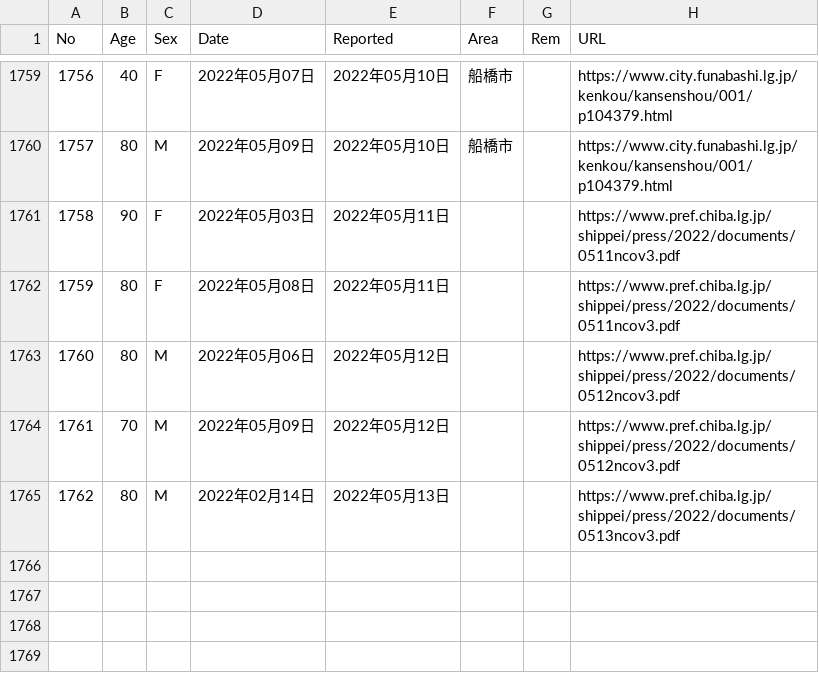
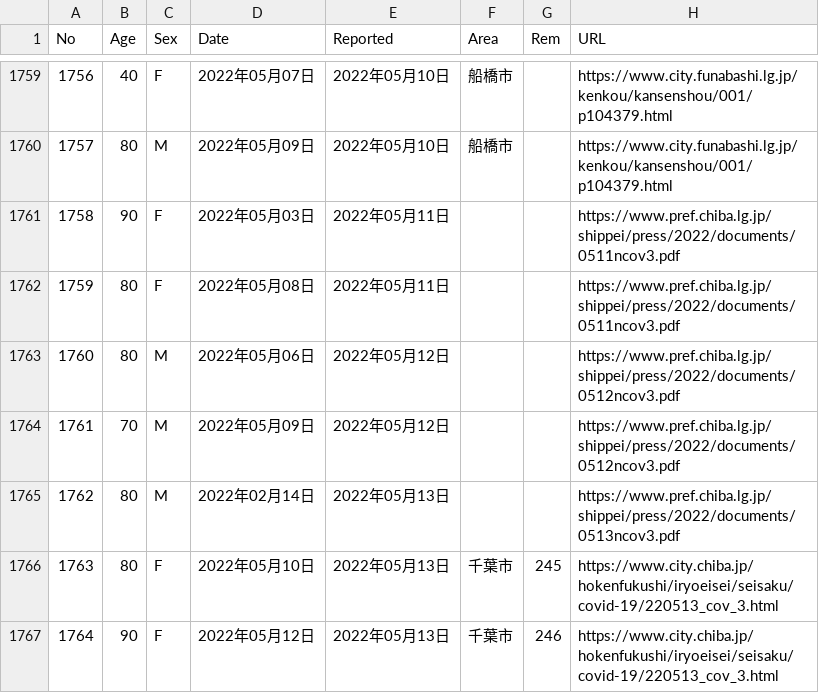
Before and after one commit to igproj-fusion/covid19_data, a CSV file: covid_chiba_deaths.csv, drawn as a sheet; only a part is shown, gaps mark what is left out; the diff names each change by its address in the sheet, - before the commit and + after, or states it on an @@ line.

Commit message:
Update covid_chiba_deaths.csv

```diff
--- a/covid_chiba_deaths.csv
+++ b/covid_chiba_deaths.csv
+row 1766: 1763 | 80 | F | 2022年05月10日 | 2022年05月13日 | 千葉市 | 245 | https://www.city.chiba.jp/hokenfukushi/iryoeisei/seisaku/covid-19/220513_cov_3.html
+row 1767: 1764 | 90 | F | 2022年05月12日 | 2022年05月13日 | 千葉市 | 246 | https://www.city.chiba.jp/hokenfukushi/iryoeisei/seisaku/covid-19/220513_cov_3.html
```
